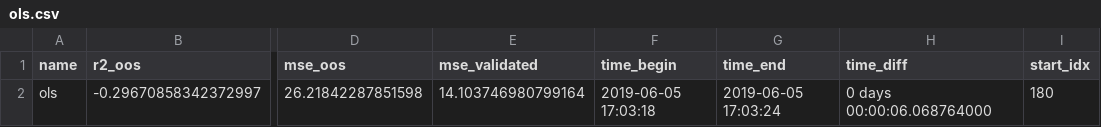
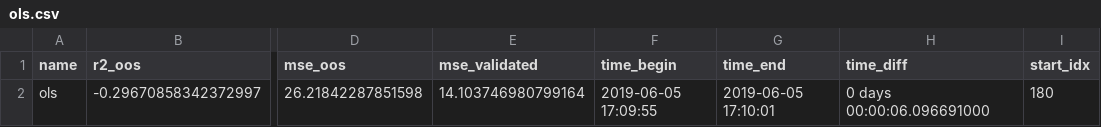
Before and after one commit to paveles/Machine_Learning_and_Equity_Index_Returns, a CSV file: out/rolling/models/ols.csv, drawn as a sheet; only a part is shown, gaps mark what is left out; the diff names each change by its address in the sheet, - before the commit and + after, or states it on an @@ line.

```diff
--- a/out/rolling/models/ols.csv
+++ b/out/rolling/models/ols.csv
-F2 (time_begin): 2019-06-05 17:03:18
+F2 (time_begin): 2019-06-05 17:09:55
-G2 (time_end): 2019-06-05 17:03:24
+G2 (time_end): 2019-06-05 17:10:01
-H2 (time_diff): 0 days 00:00:06.068764000
+H2 (time_diff): 0 days 00:00:06.096691000
```
Also changed, not shown: out/rolling/models/All_Models.csv, 13 other files.
